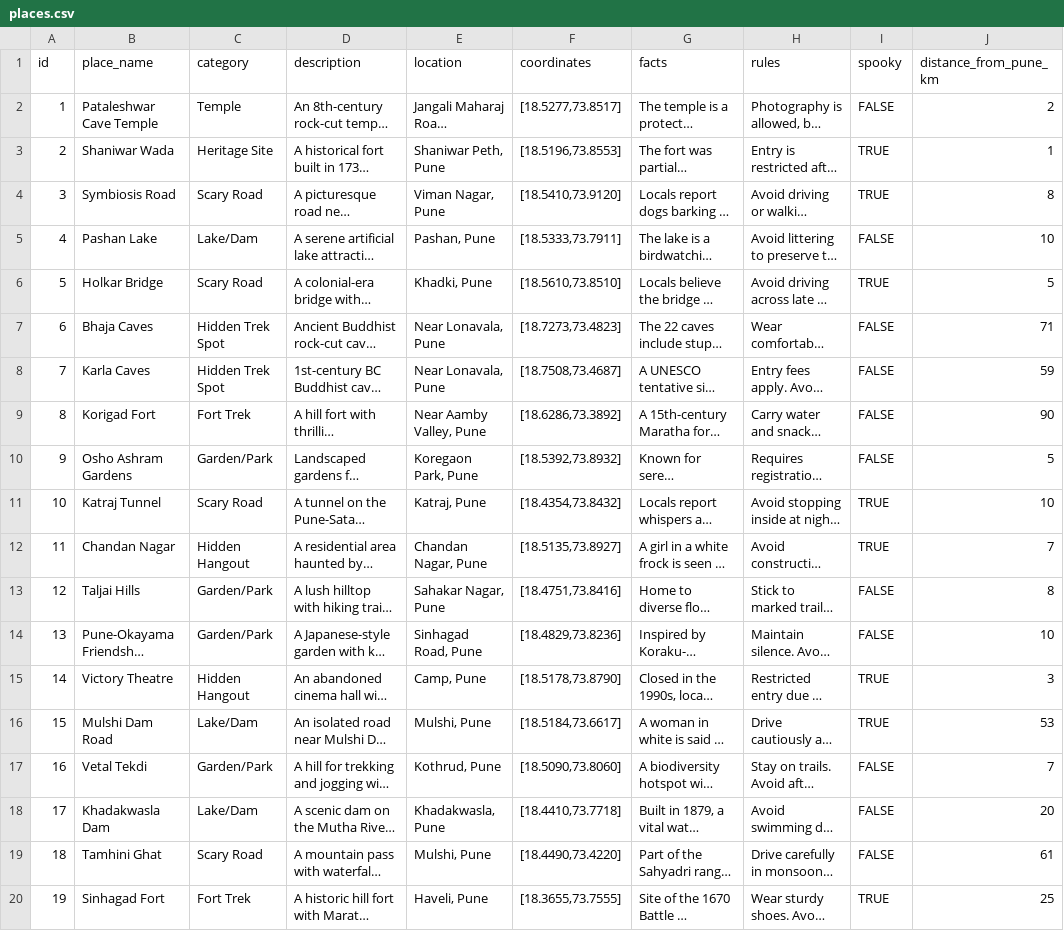
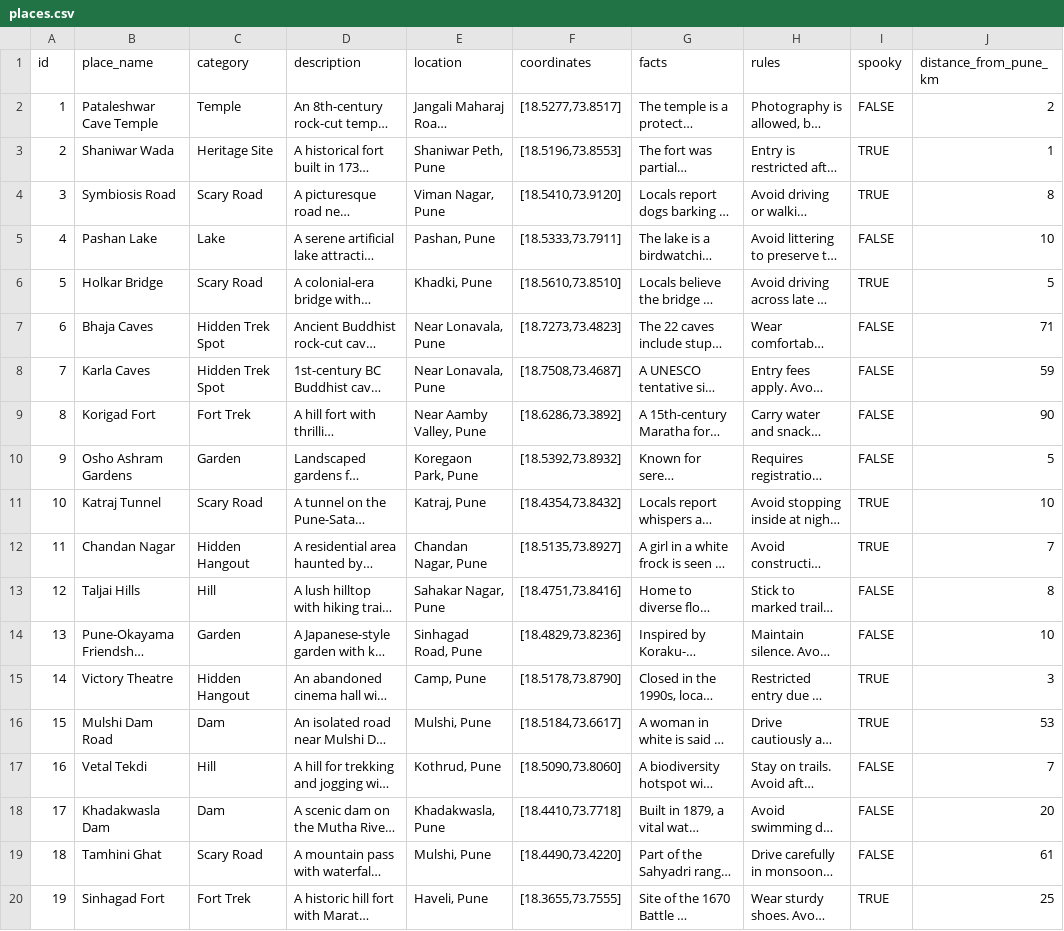
Before and after one commit to Vorithm/Pune-Weekend-Diaries, a CSV file: places.csv, drawn as a sheet; only a part is shown; long unchanged cells end in …; the diff covers the shown part only; the diff names each change by its address in the sheet, - before the commit and + after, or states it on an @@ line.

Commit message:
Update places.csv

```diff
--- a/places.csv
+++ b/places.csv
-C5 (category): Lake/Dam
+C5 (category): Lake
-C10 (category): Garden/Park
+C10 (category): Garden
-C13 (category): Garden/Park
+C13 (category): Hill
-C14 (category): Garden/Park
+C14 (category): Garden
-C16 (category): Lake/Dam
+C16 (category): Dam
-C17 (category): Garden/Park
+C17 (category): Hill
-C18 (category): Lake/Dam
+C18 (category): Dam
```
Also changed, not shown: 30 edited cells elsewhere in this file.
